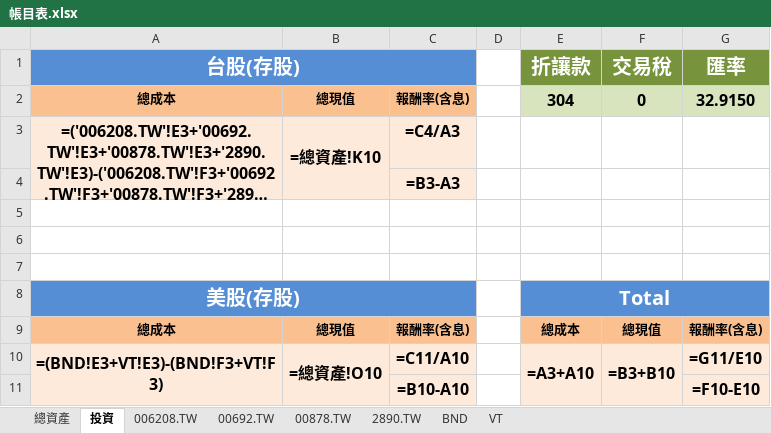
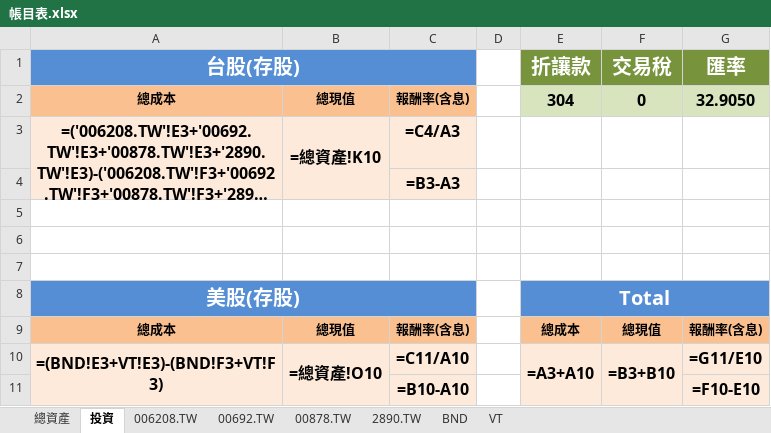
Before and after one commit to liuutin9/Finance, an Excel workbook: 帳目表.xlsx, sheet 投資, drawn as a sheet; long unchanged cells end in …; values as stored, in another font and other column widths than the file's, no borders; formulas without a stored value are shown as written; conditional formats not drawn; the diff names each change by its address in the sheet, - before the commit and + after, or states it on an @@ line.

```diff
--- a/帳目表.xlsx (sheet 投資)
+++ b/帳目表.xlsx (sheet 投資)
-G2 (匯率): 32.9150
+G2 (匯率): 32.9050
```
Also changed, not shown: 3 other files.
